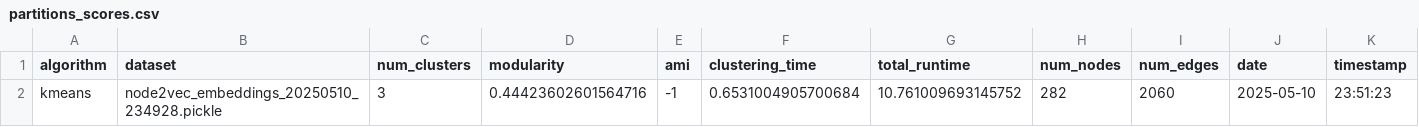
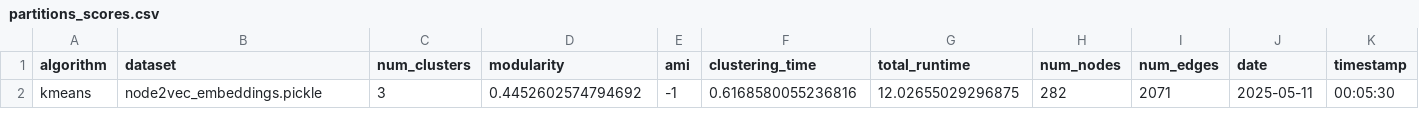
Before and after one commit to devarashs/EC-h-Louvain, a CSV file: src/results/partitions_scores.csv, drawn as a sheet.

Commit message:
Add new KMeans and EC-Louvain partitions, update scripts and results
- Created new KMeans partitions including cluster files, labels, and summaries.
- Added EC-Louvain partition results and visualizations.
- Updated louvain_scores.csv and partitions_scores.csv with new results.
- Modified scripts to use the new 2-section graph and updated paths for data files.
- Removed outdated Senate committees data and visualizations.
- Added new Node2Vec embeddings and model files.

```diff
--- a/src/results/partitions_scores.csv
+++ b/src/results/partitions_scores.csv
@@ -1,2 +1,2 @@
 algorithm,dataset,num_clusters,modularity,ami,clustering_time,total_runtime,num_nodes,num_edges,date,timestamp
-kmeans,node2vec_embeddings_20250510_234928.pickle,3,0.44423602601564716,-1,0.6531004905700684,10.761009693145752,282,2060,2025-05-10,23:51:23
+kmeans,node2vec_embeddings.pickle,3,0.4452602574794692,-1,0.6168580055236816,12.02655029296875,282,2071,2025-05-11,00:05:30
```
Also changed, not shown: src/results/louvain_scores.csv, 43 other files.
